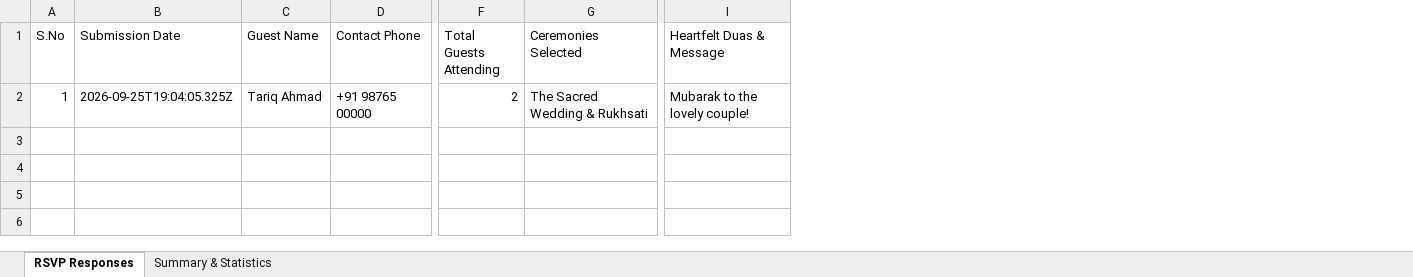
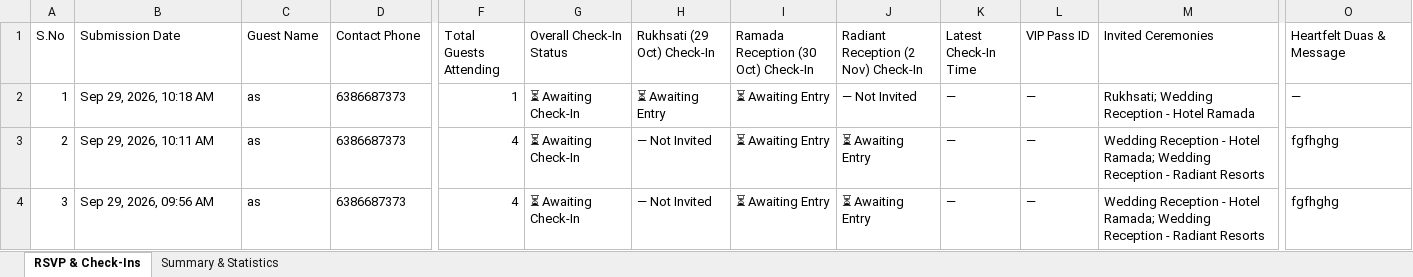
Before and after one commit to ashutosh15072000/Basit-Ambiya, an Excel workbook: wedding-rsvps.xlsx, sheet RSVP & Check-Ins, drawn as a sheet; only a part is shown, gaps mark what is left out; values as stored, in another font and other column widths than the file's, no borders; removed rows and columns are numbered as before the commit, all else as after; rows hold the shown columns only; the diff names each change by its address in the sheet, - before the commit and + after, or states it on an @@ line.

Commit message:
Update RSVP & Multi-Function Check-In sheet (3 RSVPs, 0 Checked-In) [Sep 29, 10:21 AM]

```diff
--- a/wedding-rsvps.xlsx (sheet RSVP & Check-Ins)
+++ b/wedding-rsvps.xlsx (sheet RSVP & Check-Ins)
-sheet tab: RSVP Responses
+sheet tab: RSVP & Check-Ins
-column G (Ceremonies Selected), row 2: The Sacred Wedding & Rukhsati
+column G (Overall Check-In Status), row 2: ⏳ Awaiting Check-In
+column H (Rukhsati (29 Oct) Check-In), row 2: ⏳ Awaiting Entry
+column I, rows 1-2: Ramada Reception (30 Oct) Check-In | ⏳ Awaiting Entry
+column J, rows 1-2: Radiant Reception (2 Nov) Check-In | — Not Invited
+column K (Latest Check-In Time), row 2: —
+column L (VIP Pass ID), row 2: —
+column M (Invited Ceremonies), row 2: Rukhsati; Wedding Reception - Hotel Ramada
-B2 (Submission Date): 2026-09-25T19:04:05.325Z
+B2 (Submission Date): Sep 29, 2026, 10:18 AM
-C2 (Guest Name): Tariq Ahmad
+C2 (Guest Name): as
-D2 (Contact Phone): +91 98765 00000
+D2 (Contact Phone): 6386687373
-F2 (Total Guests Attending): 2
+F2 (Total Guests Attending): 1
-O2 (Heartfelt Duas & Message): Mubarak to the lovely couple!
+O2 (Heartfelt Duas & Message): —
+row 3: 2 | Sep 29, 2026, 10:11 AM | as | 6386687373 | 4 | ⏳ Awaiting Check-In | — Not Invited | ⏳ Awaiting Entry | ⏳ Awaiting Entry | — | — | Wedding Reception - Hotel Ramada; Wedding Reception - Radiant Resorts | fgfhghg
+row 4: 3 | Sep 29, 2026, 09:56 AM | as | 6386687373 | 4 | ⏳ Awaiting Check-In | — Not Invited | ⏳ Awaiting Entry | ⏳ Awaiting Entry | — | — | Wedding Reception - Hotel Ramada; Wedding Reception - Radiant Resorts | fgfhghg
```
Also changed, not shown: sheet Summary & Statistics.
